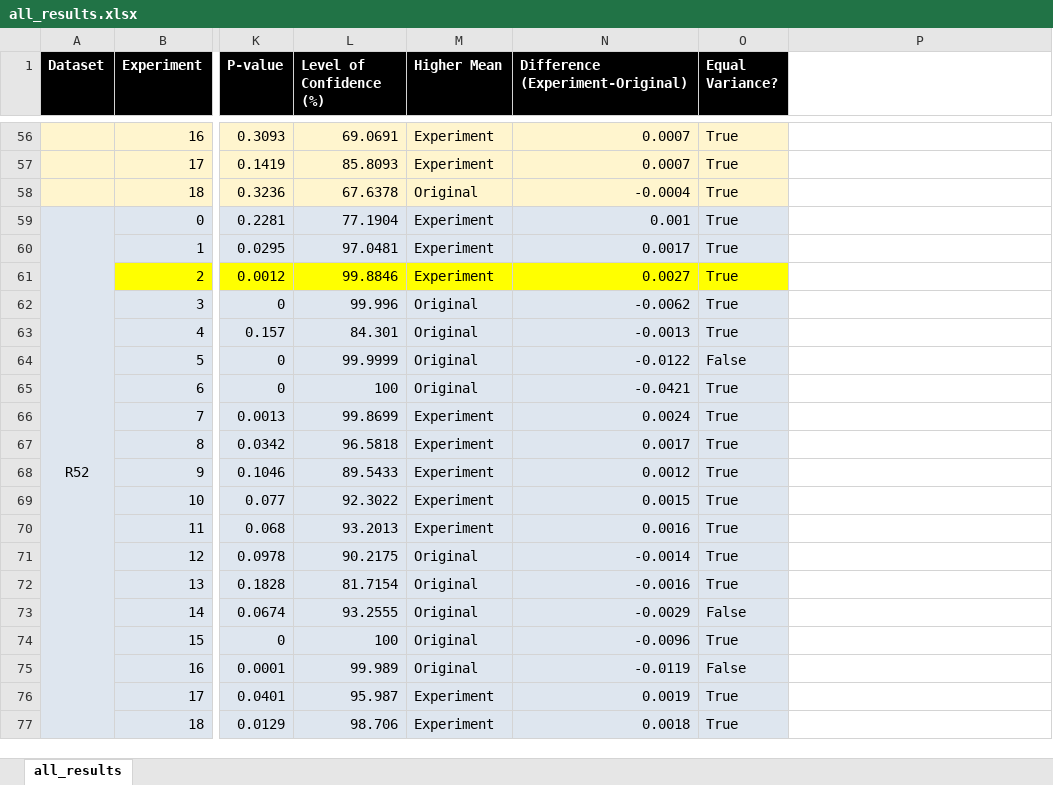
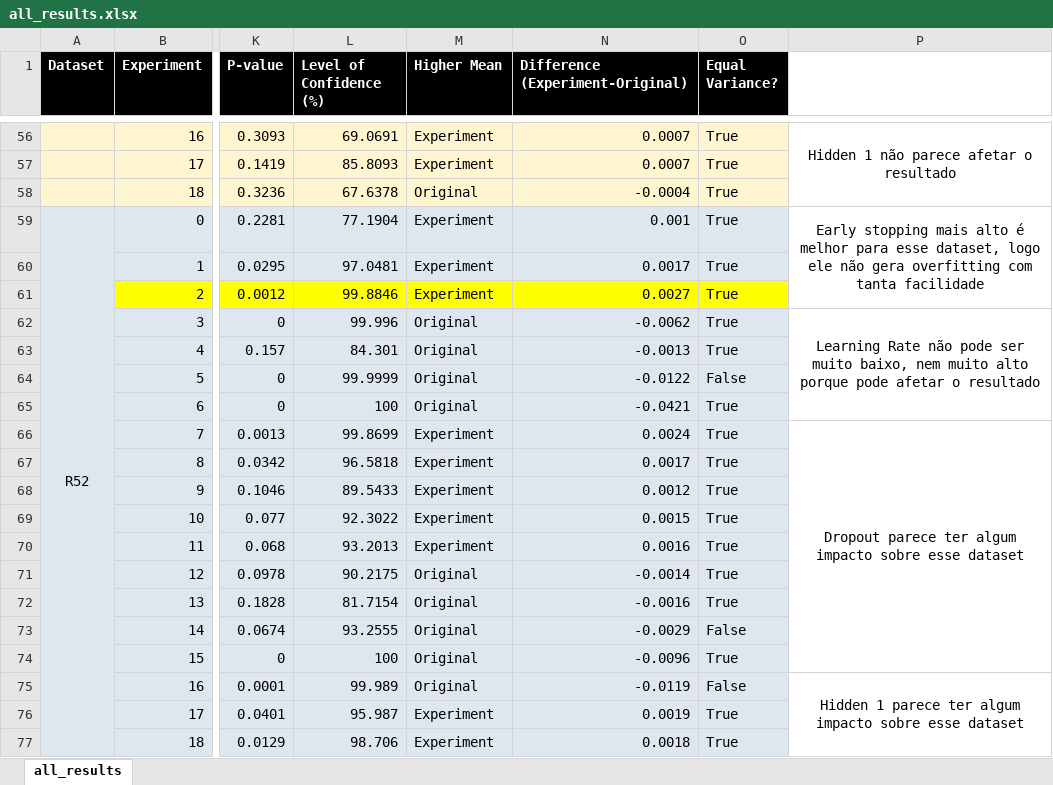
Before and after one commit to HenriqueVarellaEhrenfried/AnalysisResultsTextGCN, an Excel workbook: Comparisons/all_results.xlsx, sheet all_results, drawn as a sheet; only a part is shown, gaps mark what is left out; values as stored, in another font and other column widths than the file's, no borders; conditional formats not drawn; the diff covers the shown part only; the diff names each change by its address in the sheet, - before the commit and + after, or states it on an @@ line.

Commit message:
Add some observations to the results
Signed-off-by: Henrique V. Ehrenfried <hvehrenfried@inf.ufpr.br>

```diff
--- a/Comparisons/all_results.xlsx (sheet all_results)
+++ b/Comparisons/all_results.xlsx (sheet all_results)
-P56: (empty)
+P56: Hidden 1 não parece afetar o resultado
+P56:P58 merged
-P59: (empty)
+P59: Early stopping mais alto é melhor para esse dataset, logo ele não gera overfitting com tanta facilidade
+P59:P61 merged
-P62: (empty)
+P62: Learning Rate não pode ser muito baixo, nem muito alto porque pode afetar o resultado
+P62:P65 merged
-P66: (empty)
+P66: Dropout parece ter algum impacto sobre esse dataset
+P66:P74 merged
-P75: (empty)
+P75: Hidden 1 parece ter algum impacto sobre esse dataset
+P75:P77 merged
```
Also changed, not shown: 11 edited cells and merged cells elsewhere in this sheet.
